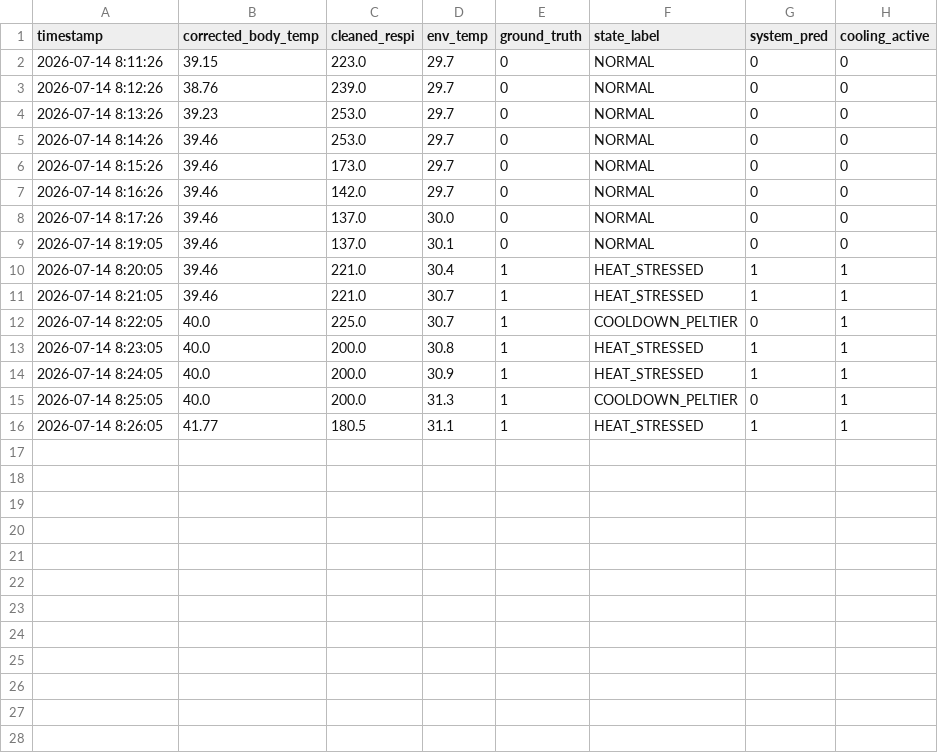
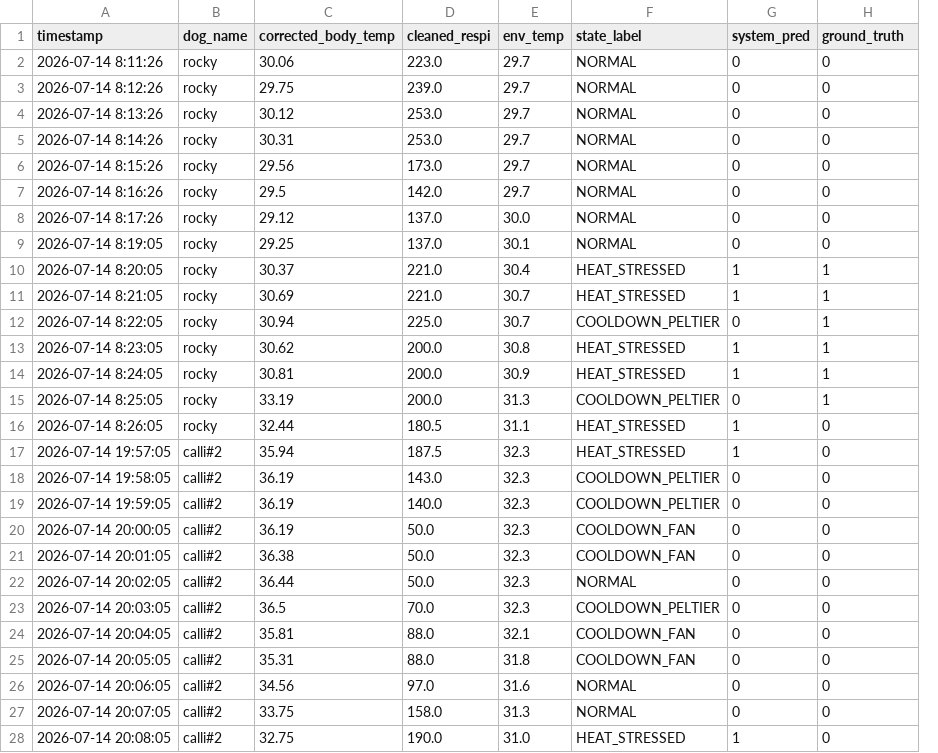
Before and after one commit to 1bel/capstone-ysa, a CSV file: cleaned_real_canine_data.csv, drawn as a sheet; only a part is shown; removed rows and columns are numbered as before the commit, all else as after; the diff covers the shown part only; the diff names each change by its address in the sheet, - before the commit and + after, or states it on an @@ line.

Commit message:
rocky and calli

```diff
--- a/cleaned_real_canine_data.csv
+++ b/cleaned_real_canine_data.csv
+column B (dog_name), rows 2-16: all rocky
-column E (ground_truth), rows 2-16: 0 | 0 | 0 | 0 | 0 | 0 | 0 | 0 | 1 | 1 | 1 | 1 | 1 | 1 | 1
-H1: cooling_active
+H1: ground_truth
-C2 (corrected_body_temp): 39.15
+C2 (corrected_body_temp): 30.06
-C3 (corrected_body_temp): 38.76
+C3 (corrected_body_temp): 29.75
-C4 (corrected_body_temp): 39.23
+C4 (corrected_body_temp): 30.12
-C5 (corrected_body_temp): 39.46
+C5 (corrected_body_temp): 30.31
-C6 (corrected_body_temp): 39.46
+C6 (corrected_body_temp): 29.56
-C7 (corrected_body_temp): 39.46
+C7 (corrected_body_temp): 29.5
-C8 (corrected_body_temp): 39.46
+C8 (corrected_body_temp): 29.12
-C9 (corrected_body_temp): 39.46
+C9 (corrected_body_temp): 29.25
-C10 (corrected_body_temp): 39.46
+C10 (corrected_body_temp): 30.37
-C11 (corrected_body_temp): 39.46
+C11 (corrected_body_temp): 30.69
-C12 (corrected_body_temp): 40.0
+C12 (corrected_body_temp): 30.94
-C13 (corrected_body_temp): 40.0
+C13 (corrected_body_temp): 30.62
-C14 (corrected_body_temp): 40.0
+C14 (corrected_body_temp): 30.81
-C15 (corrected_body_temp): 40.0
+C15 (corrected_body_temp): 33.19
-C16 (corrected_body_temp): 41.77
+C16 (corrected_body_temp): 32.44
-H16 (ground_truth): 1
+H16 (ground_truth): 0
+row 17: 2026-07-14 19:57:05 | calli#2 | 35.94 | 187.5 | 32.3 | HEAT_STRESSED | 1 | 0
+row 18: 2026-07-14 19:58:05 | calli#2 | 36.19 | 143.0 | 32.3 | COOLDOWN_PELTIER | 0 | 0
+row 19: 2026-07-14 19:59:05 | calli#2 | 36.19 | 140.0 | 32.3 | COOLDOWN_PELTIER | 0 | 0
+row 20: 2026-07-14 20:00:05 | calli#2 | 36.19 | 50.0 | 32.3 | COOLDOWN_FAN | 0 | 0
+row 21: 2026-07-14 20:01:05 | calli#2 | 36.38 | 50.0 | 32.3 | COOLDOWN_FAN | 0 | 0
+row 22: 2026-07-14 20:02:05 | calli#2 | 36.44 | 50.0 | 32.3 | NORMAL | 0 | 0
+row 23: 2026-07-14 20:03:05 | calli#2 | 36.5 | 70.0 | 32.3 | COOLDOWN_PELTIER | 0 | 0
+row 24: 2026-07-14 20:04:05 | calli#2 | 35.81 | 88.0 | 32.1 | COOLDOWN_FAN | 0 | 0
+row 25: 2026-07-14 20:05:05 | calli#2 | 35.31 | 88.0 | 31.8 | COOLDOWN_FAN | 0 | 0
+row 26: 2026-07-14 20:06:05 | calli#2 | 34.56 | 97.0 | 31.6 | NORMAL | 0 | 0
+row 27: 2026-07-14 20:07:05 | calli#2 | 33.75 | 158.0 | 31.3 | NORMAL | 0 | 0
+row 28: 2026-07-14 20:08:05 | calli#2 | 32.75 | 190.0 | 31.0 | HEAT_STRESSED | 1 | 0
```
Also changed, not shown: 3 added rows elsewhere in this file, 1 other file.
